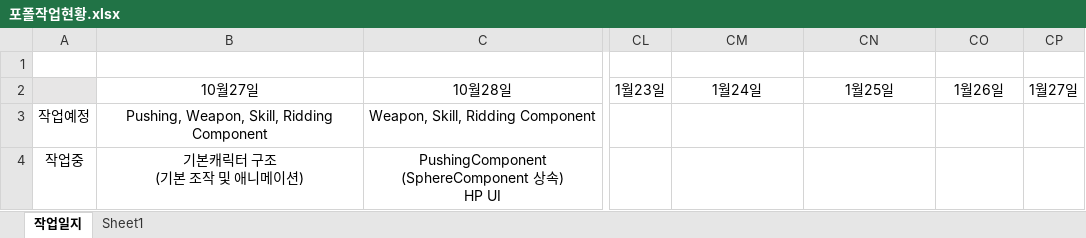
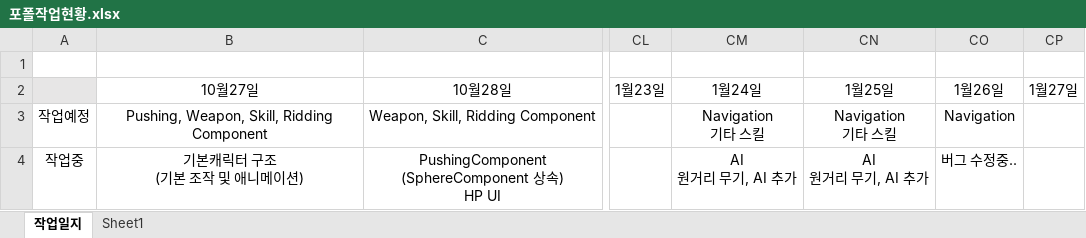
Before and after one commit to 677283/UnrealCPP, an Excel workbook: 포폴작업현황.xlsx, sheet 작업일지, drawn as a sheet; only a part is shown, gaps mark what is left out; values as stored, in another font and other column widths than the file's, no borders; ↵ is a line break in a cell; the diff covers the shown part only; the diff names each change by its address in the sheet, - before the commit and + after, or states it on an @@ line.

```diff
--- a/포폴작업현황.xlsx (sheet 작업일지)
+++ b/포폴작업현황.xlsx (sheet 작업일지)
-CM3 (1월24일): (empty)
+CM3 (1월24일): Navigation ↵ 기타 스킬
-CN3 (1월25일): (empty)
+CN3 (1월25일): Navigation ↵ 기타 스킬
-CO3 (1월26일): (empty)
+CO3 (1월26일): Navigation
-CM4 (1월24일): (empty)
+CM4 (1월24일): AI ↵ 원거리 무기, AI 추가
-CN4 (1월25일): (empty)
+CN4 (1월25일): AI ↵ 원거리 무기, AI 추가
-CO4 (1월26일): (empty)
+CO4 (1월26일): 버그 수정중..
```
Also changed, not shown: 3 edited cells elsewhere in this sheet, 23 other files.
